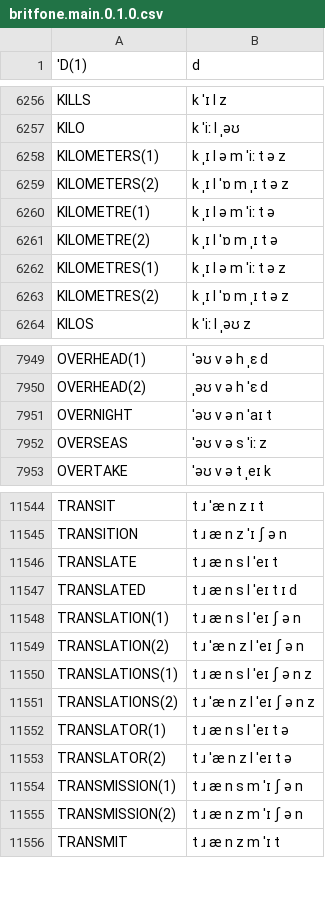
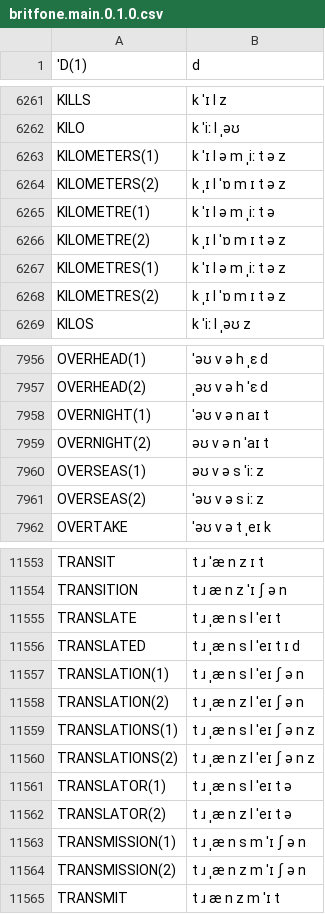
Before and after one commit to JoseLlarena/Britfone, a CSV file: britfone.main.0.1.0.csv, drawn as a sheet; only a part is shown, gaps mark what is left out; the diff covers the shown part only.

```diff
--- a/britfone.main.0.1.0.csv
+++ b/britfone.main.0.1.0.csv
@@ -6257,8 +6262,8 @@ KILLS, k ˈɪ l z
 KILO, k ˈiː l ˌəʊ
-KILOMETERS(1), k ˌɪ l ə m ˈiː t ə z
-KILOMETERS(2), k ˌɪ l ˈɒ m ˌɪ t ə z
-KILOMETRE(1), k ˌɪ l ə m ˈiː t ə
-KILOMETRE(2), k ˌɪ l ˈɒ m ˌɪ t ə
-KILOMETRES(1), k ˌɪ l ə m ˈiː t ə z
-KILOMETRES(2), k ˌɪ l ˈɒ m ˌɪ t ə z
+KILOMETERS(1), k ˈɪ l ə m ˌiː t ə z
+KILOMETERS(2), k ˌɪ l ˈɒ m ɪ t ə z
+KILOMETRE(1), k ˈɪ l ə m ˌiː t ə
+KILOMETRE(2), k ˌɪ l ˈɒ m ɪ t ə z
+KILOMETRES(1), k ˈɪ l ə m ˌiː t ə z
+KILOMETRES(2), k ˌɪ l ˈɒ m ɪ t ə z
 KILOS, k ˈiː l ˌəʊ z
@@ -7950,4 +7957,6 @@ OVERHEAD(1), ˈəʊ v ə h ˌɛ d
 OVERHEAD(2), ˌəʊ v ə h ˈɛ d
-OVERNIGHT, ˈəʊ v ə n ˈaɪ t
-OVERSEAS, ˈəʊ v ə s ˈiː z
+OVERNIGHT(1), ˈəʊ v ə n aɪ t
+OVERNIGHT(2), əʊ v ə n ˈaɪ t
+OVERSEAS(1), əʊ v ə s ˈiː z
+OVERSEAS(2), ˈəʊ v ə s iː z
 OVERTAKE, ˈəʊ v ə t ˌeɪ k
@@ -11545,12 +11554,12 @@ TRANSIT, t ɹ ˈæ n z ɪ t
 TRANSITION, t ɹ æ n z ˈɪ ʃ ə n
-TRANSLATE, t ɹ æ n s l ˈeɪ t
-TRANSLATED, t ɹ æ n s l ˈeɪ t ɪ d
-TRANSLATION(1), t ɹ æ n s l ˈeɪ ʃ ə n
-TRANSLATION(2), t ɹ ˈæ n z l ˈeɪ ʃ ə n
-TRANSLATIONS(1), t ɹ æ n s l ˈeɪ ʃ ə n z
-TRANSLATIONS(2), t ɹ ˈæ n z l ˈeɪ ʃ ə n z
-TRANSLATOR(1), t ɹ æ n s l ˈeɪ t ə
-TRANSLATOR(2), t ɹ ˈæ n z l ˈeɪ t ə
-TRANSMISSION(1), t ɹ æ n s m ˈɪ ʃ ə n
-TRANSMISSION(2), t ɹ æ n z m ˈɪ ʃ ə n
+TRANSLATE, t ɹ ˌæ n s l ˈeɪ t
+TRANSLATED, t ɹ ˌæ n s l ˈeɪ t ɪ d
+TRANSLATION(1), t ɹ ˌæ n s l ˈeɪ ʃ ə n
+TRANSLATION(2), t ɹ ˌæ n z l ˈeɪ ʃ ə n
+TRANSLATIONS(1), t ɹ ˌæ n s l ˈeɪ ʃ ə n z
+TRANSLATIONS(2), t ɹ ˌæ n z l ˈeɪ ʃ ə n z
+TRANSLATOR(1), t ɹ ˌæ n s l ˈeɪ t ə
+TRANSLATOR(2), t ɹ ˌæ n z l ˈeɪ t ə
+TRANSMISSION(1), t ɹ ˌæ n s m ˈɪ ʃ ə n
+TRANSMISSION(2), t ɹ ˌæ n z m ˈɪ ʃ ə n
 TRANSMIT, t ɹ æ n z m ˈɪ t
```
Also changed, not shown: 8 added rows and 111 edited cells elsewhere in this file, 1 other file.
